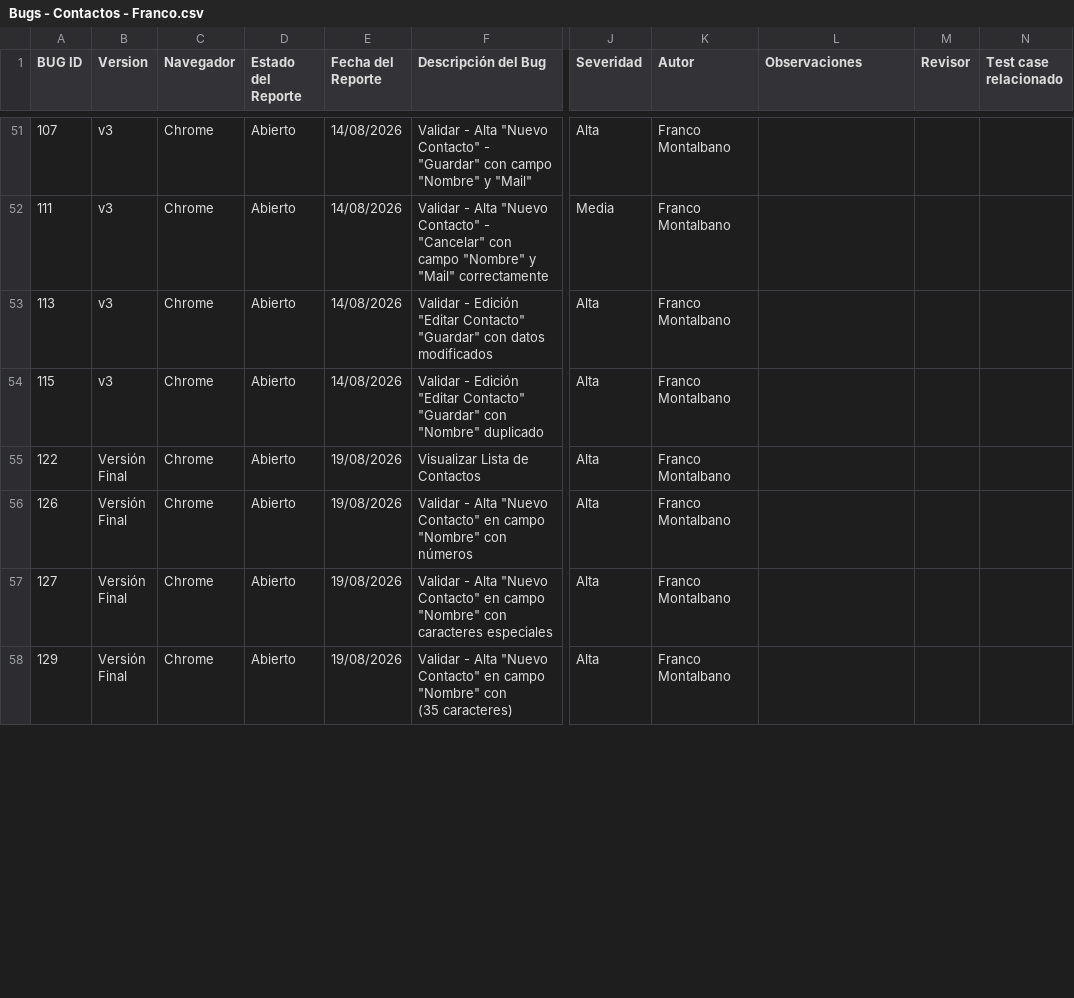
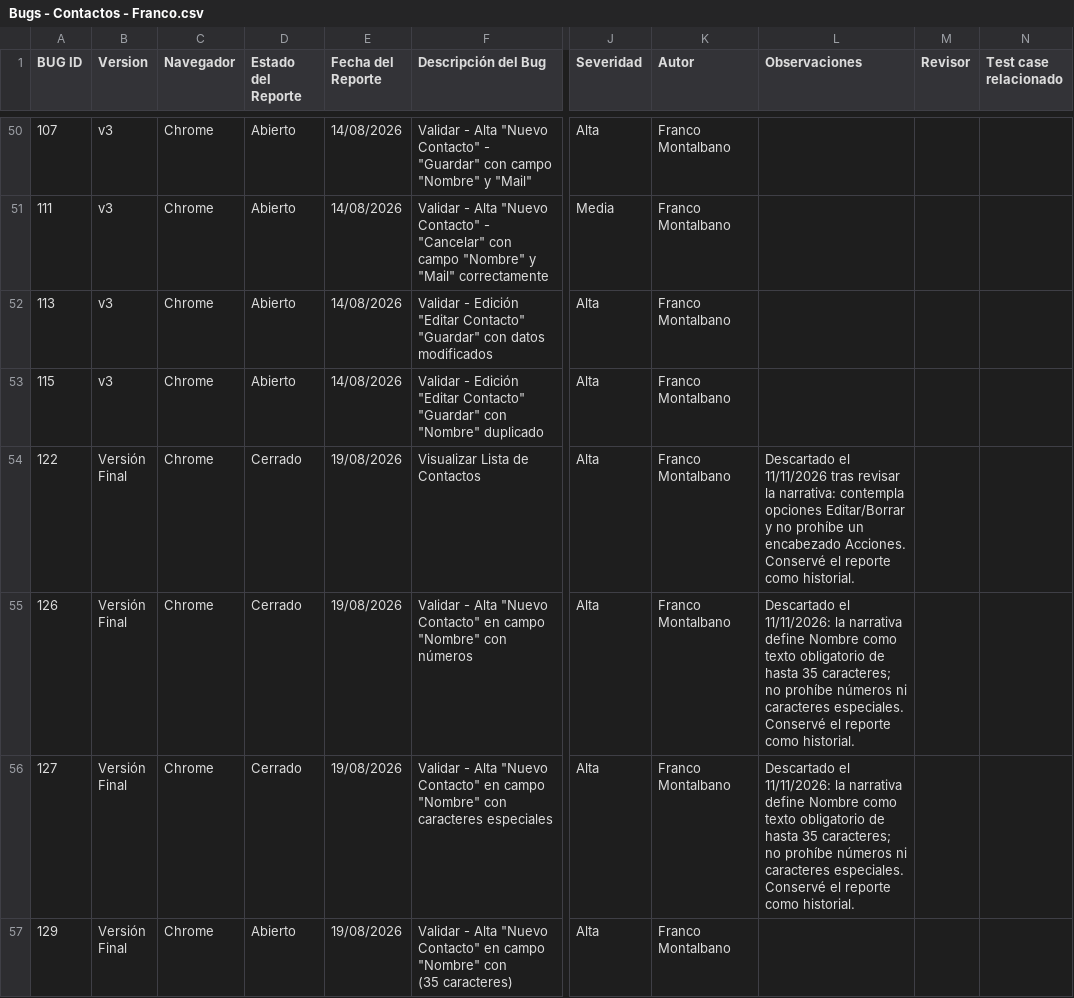
Before and after one commit to francoemontalbano/proyectos-qa, a CSV file: 01_Gestion_Contactos/Bugs - Contactos - Franco.csv, drawn as a sheet; only a part is shown, gaps mark what is left out; addresses are those after the commit; the diff covers the shown part only; the diff names each change by its address in the sheet, - before the commit and + after, or states it on an @@ line.

```diff
--- a/01_Gestion_Contactos/Bugs - Contactos - Franco.csv
+++ b/01_Gestion_Contactos/Bugs - Contactos - Franco.csv
-D54:D56 (Estado del Reporte): Abierto
+D54:D56 (Estado del Reporte): Cerrado
-L54 (Observaciones): (empty)
+L54 (Observaciones): Descartado el 11/11/2026 tras revisar la narrativa: contempla opciones Editar/Borrar y no prohíbe un encabezado Acciones. Conservé el reporte como historial.
-L55:L56 (Observaciones): (empty)
+L55:L56 (Observaciones): Descartado el 11/11/2026: la narrativa define Nombre como texto obligatorio de hasta 35 caracteres; no prohíbe números ni caracteres especiales. Conservé el reporte como historial.
```
Also changed, not shown: 1 added row, 1 removed row and 1 edited cell elsewhere in this file, 01_Gestion_Contactos/Test case - Contactos - Franco.csv, 1 other file.
